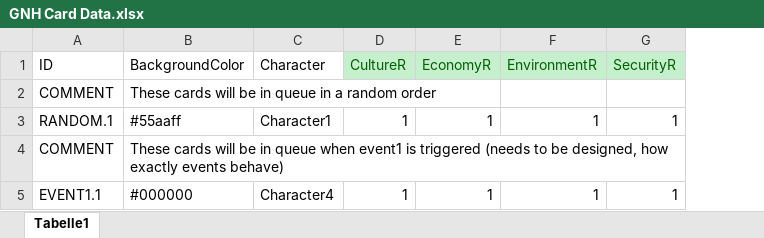
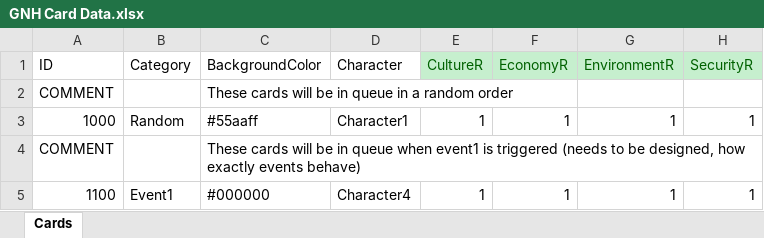
Before and after one commit to aKowa/GNH, an Excel workbook: Data/GNH Card Data.xlsx, sheet Cards, drawn as a sheet; only a part is shown; values as stored, in another font and other column widths than the file's, no borders; the diff names each change by its address in the sheet, - before the commit and + after, or states it on an @@ line.

Commit message:
[CHANGED] renamed sheet to "Cards" and added category to xlsx file

```diff
--- a/Data/GNH Card Data.xlsx (sheet Cards)
+++ b/Data/GNH Card Data.xlsx (sheet Cards)
-sheet tab: Tabelle1
+sheet tab: Cards
+column B (Category), rows 3-5: Random |  | Event1
-A3 (ID): RANDOM.1
+A3 (ID): 1000
-A5 (ID): EVENT1.1
+A5 (ID): 1100
```
Also changed, not shown: 1 other file.
